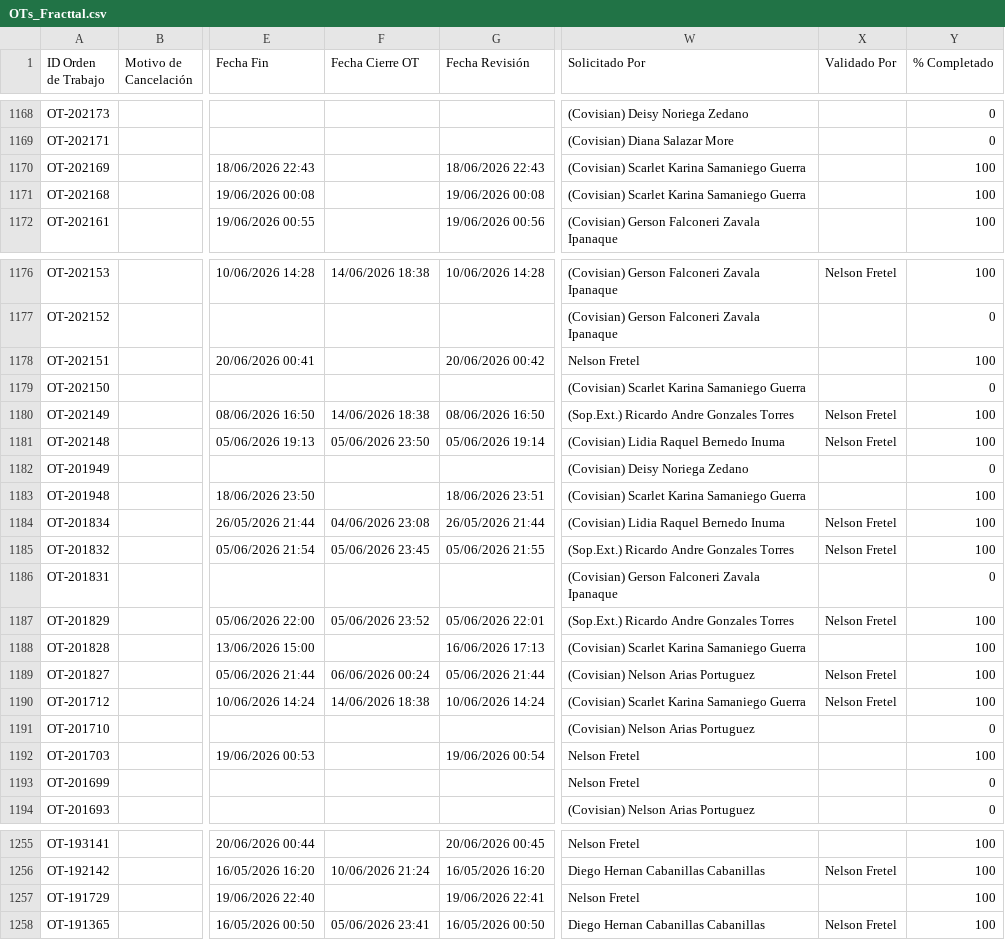
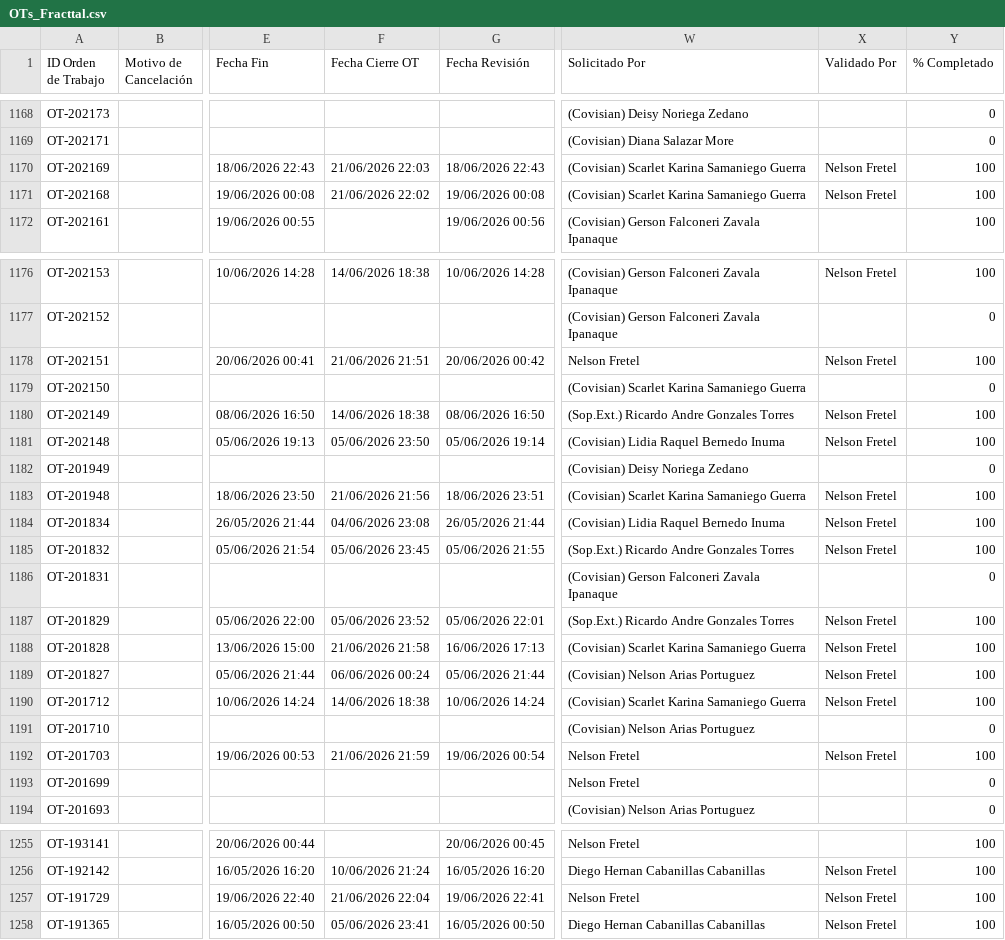
Before and after one commit to Andres-St1/fracttal-ots, a CSV file: OTs_Fracttal.csv, drawn as a sheet; only a part is shown, gaps mark what is left out; the diff covers the shown part only; the diff names each change by its address in the sheet, - before the commit and + after, or states it on an @@ line.

```diff
--- a/OTs_Fracttal.csv
+++ b/OTs_Fracttal.csv
-F1170 (Fecha Cierre OT): (empty)
+F1170 (Fecha Cierre OT): 21/06/2026 22:03
-X1170:X1171 (Validado Por): (empty)
+X1170:X1171 (Validado Por): Nelson Fretel
-F1171 (Fecha Cierre OT): (empty)
+F1171 (Fecha Cierre OT): 21/06/2026 22:02
-F1178 (Fecha Cierre OT): (empty)
+F1178 (Fecha Cierre OT): 21/06/2026 21:51
-X1178 (Validado Por): (empty)
+X1178 (Validado Por): Nelson Fretel
-F1183 (Fecha Cierre OT): (empty)
+F1183 (Fecha Cierre OT): 21/06/2026 21:56
-X1183 (Validado Por): (empty)
+X1183 (Validado Por): Nelson Fretel
-F1188 (Fecha Cierre OT): (empty)
+F1188 (Fecha Cierre OT): 21/06/2026 21:58
-X1188 (Validado Por): (empty)
+X1188 (Validado Por): Nelson Fretel
-F1192 (Fecha Cierre OT): (empty)
+F1192 (Fecha Cierre OT): 21/06/2026 21:59
-X1192 (Validado Por): (empty)
+X1192 (Validado Por): Nelson Fretel
-F1257 (Fecha Cierre OT): (empty)
+F1257 (Fecha Cierre OT): 21/06/2026 22:04
-X1257 (Validado Por): (empty)
+X1257 (Validado Por): Nelson Fretel
```
Also changed, not shown: 4 edited cells elsewhere in this file.
